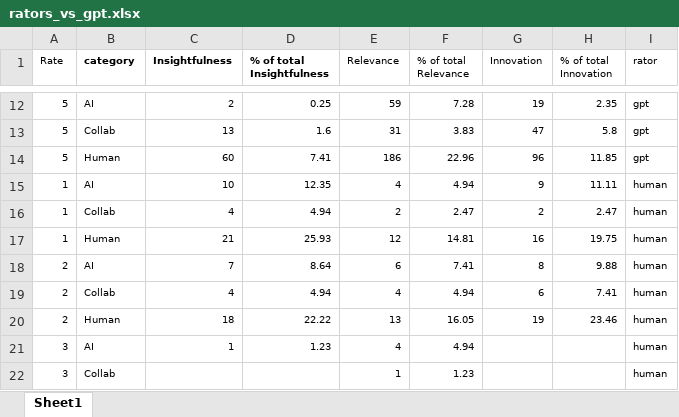
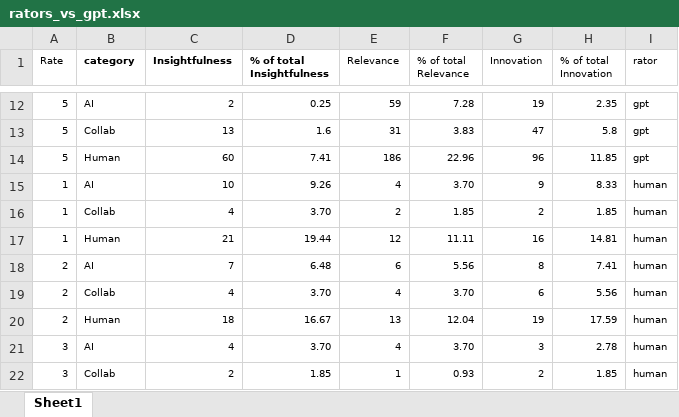
Before and after one commit to hagitbs/Wellesely, an Excel workbook: Results and Graphs/rators_vs_gpt.xlsx, sheet Sheet1, drawn as a sheet; only a part is shown, gaps mark what is left out; values as stored, in another font and other column widths than the file's, no borders; the diff covers the shown part only; the diff names each change by its address in the sheet, - before the commit and + after, or states it on an @@ line.

```diff
--- a/Results and Graphs/rators_vs_gpt.xlsx (sheet Sheet1)
+++ b/Results and Graphs/rators_vs_gpt.xlsx (sheet Sheet1)
-D15 (% of total Insightfulness): 12.35
+D15 (% of total Insightfulness): 9.26
-F15 (% of total Relevance): 4.94
+F15 (% of total Relevance): 3.70
-H15 (% of total Innovation): 11.11
+H15 (% of total Innovation): 8.33
-D16 (% of total Insightfulness): 4.94
+D16 (% of total Insightfulness): 3.70
-F16 (% of total Relevance): 2.47
+F16 (% of total Relevance): 1.85
-H16 (% of total Innovation): 2.47
+H16 (% of total Innovation): 1.85
-D17 (% of total Insightfulness): 25.93
+D17 (% of total Insightfulness): 19.44
-F17 (% of total Relevance): 14.81
+F17 (% of total Relevance): 11.11
-H17 (% of total Innovation): 19.75
+H17 (% of total Innovation): 14.81
-D18 (% of total Insightfulness): 8.64
+D18 (% of total Insightfulness): 6.48
-F18 (% of total Relevance): 7.41
+F18 (% of total Relevance): 5.56
-H18 (% of total Innovation): 9.88
+H18 (% of total Innovation): 7.41
-D19 (% of total Insightfulness): 4.94
+D19 (% of total Insightfulness): 3.70
-F19 (% of total Relevance): 4.94
+F19 (% of total Relevance): 3.70
-H19 (% of total Innovation): 7.41
+H19 (% of total Innovation): 5.56
-D20 (% of total Insightfulness): 22.22
+D20 (% of total Insightfulness): 16.67
-F20 (% of total Relevance): 16.05
+F20 (% of total Relevance): 12.04
-H20 (% of total Innovation): 23.46
+H20 (% of total Innovation): 17.59
-C21 (Insightfulness): 1
+C21 (Insightfulness): 4
-D21 (% of total Insightfulness): 1.23
+D21 (% of total Insightfulness): 3.70
-F21 (% of total Relevance): 4.94
+F21 (% of total Relevance): 3.70
-G21 (Innovation): (empty)
+G21 (Innovation): 3
-H21 (% of total Innovation): (empty)
+H21 (% of total Innovation): 2.78
-C22 (Insightfulness): (empty)
+C22 (Insightfulness): 2
-D22 (% of total Insightfulness): (empty)
+D22 (% of total Insightfulness): 1.85
-F22 (% of total Relevance): 1.23
+F22 (% of total Relevance): 0.93
-G22 (Innovation): (empty)
+G22 (Innovation): 2
-H22 (% of total Innovation): (empty)
+H22 (% of total Innovation): 1.85
```
Also changed, not shown: 34 edited cells elsewhere in this sheet, 13 other files.
